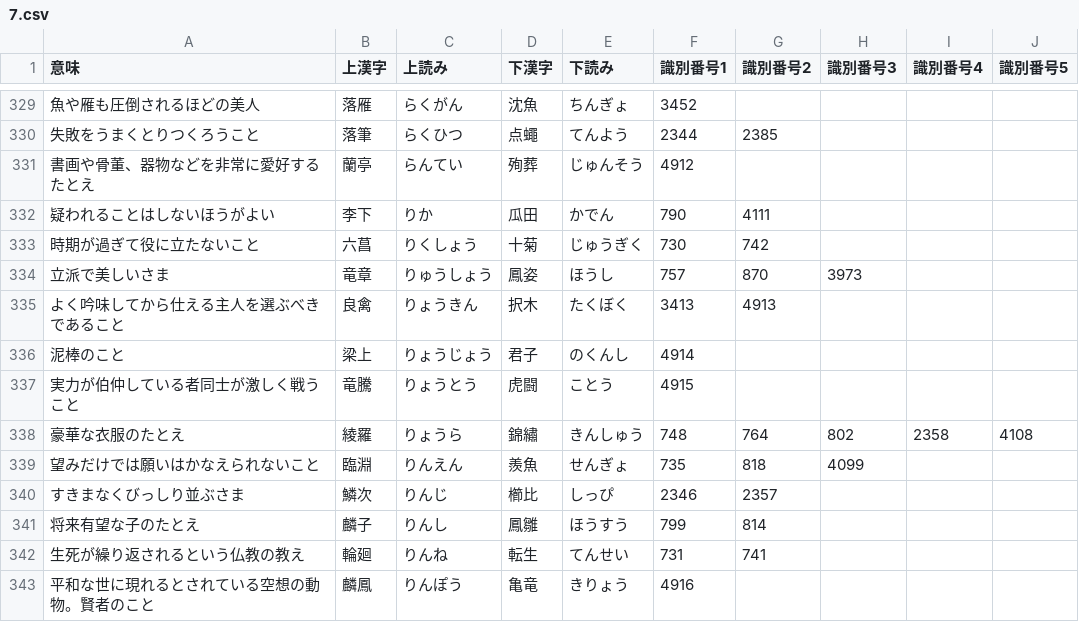
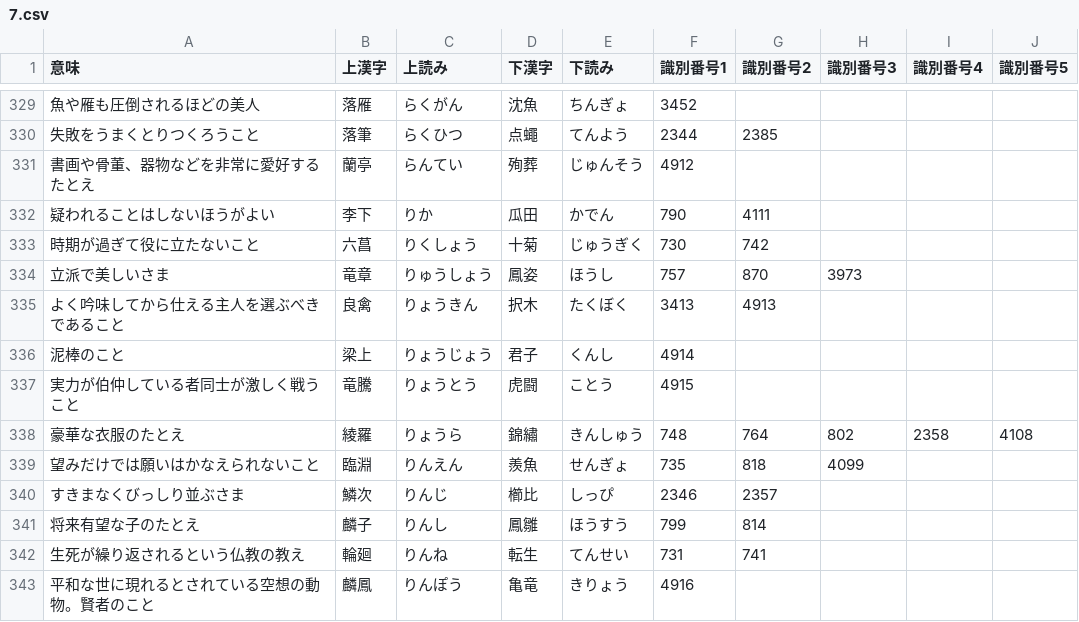
Before and after one commit to mimneko/Japan-Kanji-Aptitude-Test, a CSV file: assets/7.csv, drawn as a sheet; only a part is shown, gaps mark what is left out.

Commit message:
Update 7.csv

```diff
--- a/assets/7.csv
+++ b/assets/7.csv
@@ -335,3 +335,3 @@
 よく吟味してから仕える主人を選ぶべきであること,良禽,りょうきん,択木,たくぼく,3413,4913,,,
-泥棒のこと,梁上,りょうじょう,君子,のくんし,4914,,,,
+泥棒のこと,梁上,りょうじょう,君子,くんし,4914,,,,
 実力が伯仲している者同士が激しく戦うこと,竜騰,りょうとう,虎闘,ことう,4915,,,,
```
